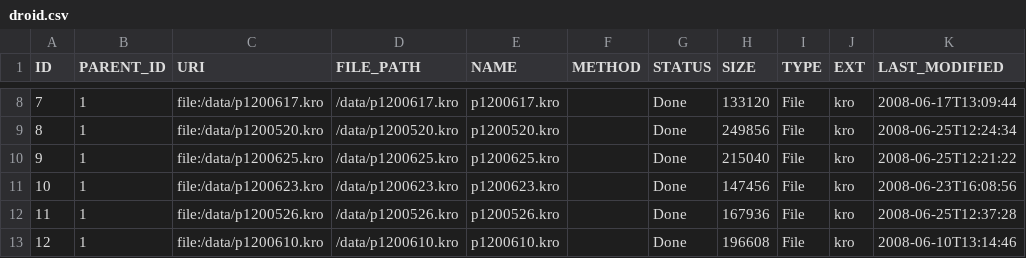
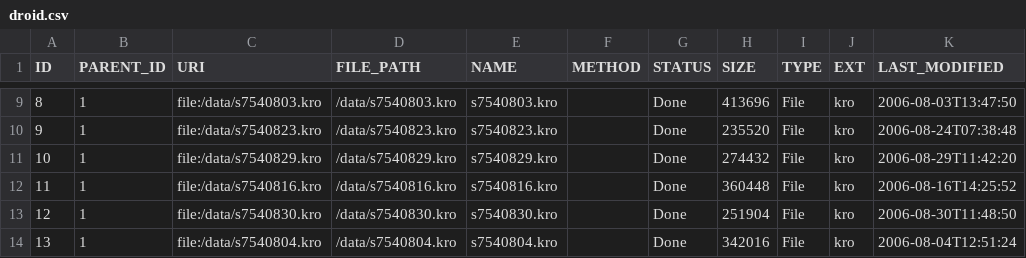
Before and after one commit to lapis-project/dboe2arche, a CSV file: fc_out_tustep/droid.csv, drawn as a sheet; only a part is shown, gaps mark what is left out; addresses are those after the commit; the diff covers the shown part only; the diff names each change by its address in the sheet, - before the commit and + after, or states it on an @@ line.

Commit message:
feat(tustep): (re)added filchecker output for tustep sample data

```diff
--- a/fc_out_tustep/droid.csv
+++ b/fc_out_tustep/droid.csv
@@ column A (ID) renumbered from row 8 down @@
-C9 (URI): file:/data/p1200617.kro
+C9 (URI): file:/data/s7540803.kro
-D9 (FILE_PATH): /data/p1200617.kro
+D9 (FILE_PATH): /data/s7540803.kro
-E9 (NAME): p1200617.kro
+E9 (NAME): s7540803.kro
-H9 (SIZE): 133120
+H9 (SIZE): 413696
-K9 (LAST_MODIFIED): 2008-06-17T13:09:44
+K9 (LAST_MODIFIED): 2006-08-03T13:47:50
-C10 (URI): file:/data/p1200520.kro
+C10 (URI): file:/data/s7540823.kro
-D10 (FILE_PATH): /data/p1200520.kro
+D10 (FILE_PATH): /data/s7540823.kro
-E10 (NAME): p1200520.kro
+E10 (NAME): s7540823.kro
-H10 (SIZE): 249856
+H10 (SIZE): 235520
-K10 (LAST_MODIFIED): 2008-06-25T12:24:34
+K10 (LAST_MODIFIED): 2006-08-24T07:38:48
-C11 (URI): file:/data/p1200625.kro
+C11 (URI): file:/data/s7540829.kro
-D11 (FILE_PATH): /data/p1200625.kro
+D11 (FILE_PATH): /data/s7540829.kro
-E11 (NAME): p1200625.kro
+E11 (NAME): s7540829.kro
-H11 (SIZE): 215040
+H11 (SIZE): 274432
-K11 (LAST_MODIFIED): 2008-06-25T12:21:22
+K11 (LAST_MODIFIED): 2006-08-29T11:42:20
-C12 (URI): file:/data/p1200623.kro
+C12 (URI): file:/data/s7540816.kro
-D12 (FILE_PATH): /data/p1200623.kro
+D12 (FILE_PATH): /data/s7540816.kro
-E12 (NAME): p1200623.kro
+E12 (NAME): s7540816.kro
-H12 (SIZE): 147456
+H12 (SIZE): 360448
-K12 (LAST_MODIFIED): 2008-06-23T16:08:56
+K12 (LAST_MODIFIED): 2006-08-16T14:25:52
-C13 (URI): file:/data/p1200526.kro
+C13 (URI): file:/data/s7540830.kro
-D13 (FILE_PATH): /data/p1200526.kro
+D13 (FILE_PATH): /data/s7540830.kro
-E13 (NAME): p1200526.kro
+E13 (NAME): s7540830.kro
-H13 (SIZE): 167936
+H13 (SIZE): 251904
-K13 (LAST_MODIFIED): 2008-06-25T12:37:28
+K13 (LAST_MODIFIED): 2006-08-30T11:48:50
-C14 (URI): file:/data/p1200610.kro
+C14 (URI): file:/data/s7540804.kro
-D14 (FILE_PATH): /data/p1200610.kro
+D14 (FILE_PATH): /data/s7540804.kro
-E14 (NAME): p1200610.kro
+E14 (NAME): s7540804.kro
-H14 (SIZE): 196608
+H14 (SIZE): 342016
-K14 (LAST_MODIFIED): 2008-06-10T13:14:46
+K14 (LAST_MODIFIED): 2006-08-04T12:51:24
```
Also changed, not shown: 1 added row and 40 edited cells elsewhere in this file, 4 other files.
